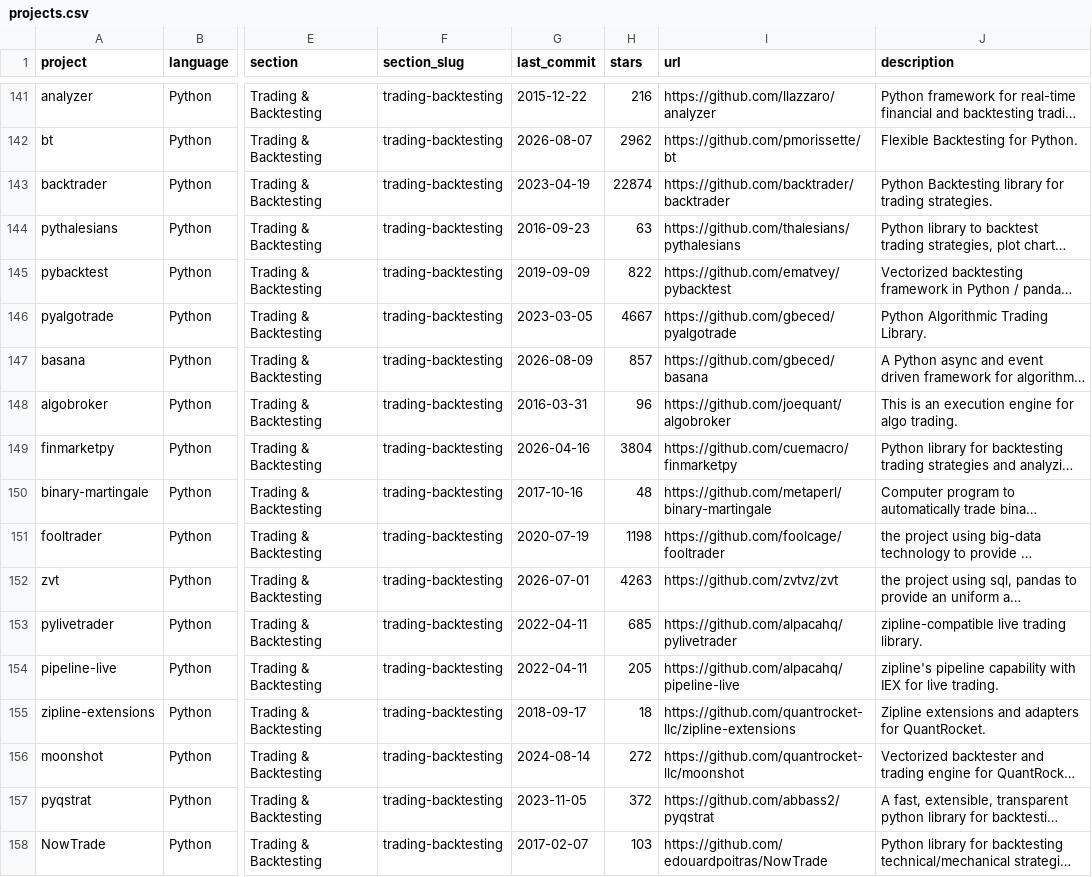
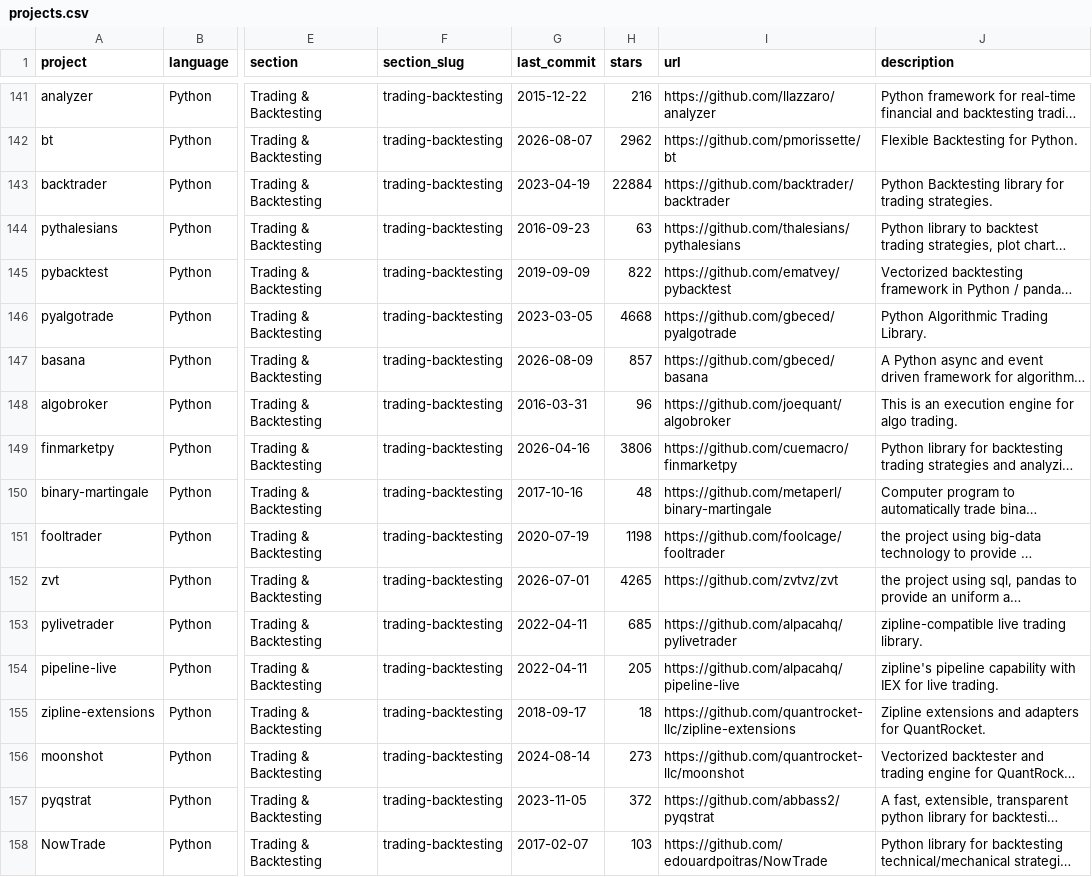
Before and after one commit to aspir123/awesome-quant, a CSV file: projects.csv, drawn as a sheet; only a part is shown, gaps mark what is left out; long unchanged cells end in …; the diff covers the shown part only; the diff names each change by its address in the sheet, - before the commit and + after, or states it on an @@ line.

```diff
--- a/projects.csv
+++ b/projects.csv
-H143 (stars): 22874
+H143 (stars): 22884
-H146 (stars): 4667
+H146 (stars): 4668
-H149 (stars): 3804
+H149 (stars): 3806
-H152 (stars): 4263
+H152 (stars): 4265
-H156 (stars): 272
+H156 (stars): 273
```
Also changed, not shown: 122 edited cells elsewhere in this file, 1 other file.
